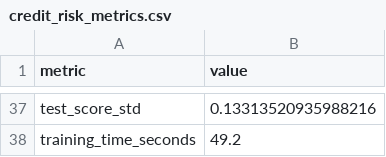
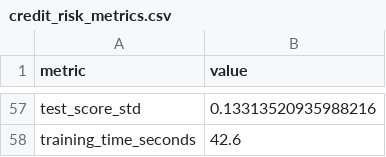
Before and after one commit to armandogon94/Portfolio-ML-System, a CSV file: reports/credit_risk_metrics.csv, drawn as a sheet; only a part is shown, gaps mark what is left out; addresses are those after the commit; the diff covers the shown part only; the diff names each change by its address in the sheet, - before the commit and + after, or states it on an @@ line.

```diff
--- a/reports/credit_risk_metrics.csv
+++ b/reports/credit_risk_metrics.csv
-B58 (value): 49.2
+B58 (value): 42.6
```
Also changed, not shown: 20 added rows elsewhere in this file, reports/churn_metrics.csv, reports/fraud_ulb_metrics.csv, 47 other files.
